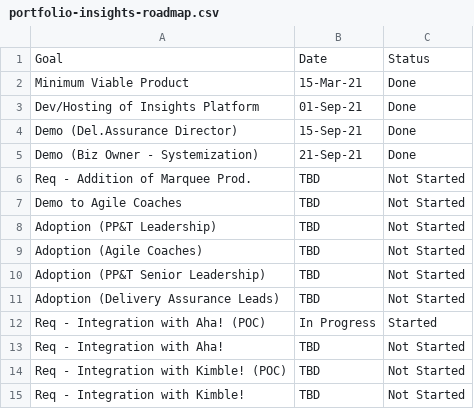
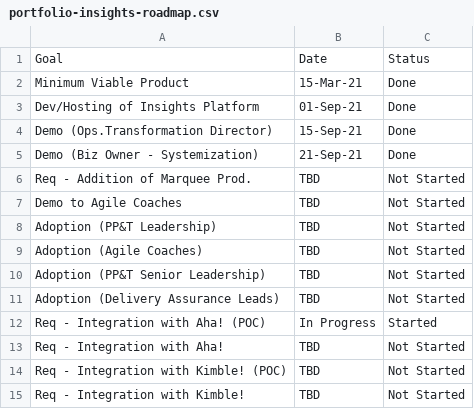
Before and after one commit to rajivgangadharan/mtrxbook, a CSV file: var/portfolio-insights-roadmap.csv, drawn as a sheet.

Commit message:
Added changes to project status comma sep files

```diff
--- a/var/portfolio-insights-roadmap.csv
+++ b/var/portfolio-insights-roadmap.csv
@@ -3,3 +3,3 @@ Minimum Viable Product,15-Mar-21,Done
 Dev/Hosting of Insights Platform,01-Sep-21,Done
-Demo (Del.Assurance Director),15-Sep-21,Done
+Demo (Ops.Transformation Director),15-Sep-21,Done
 Demo (Biz Owner - Systemization),21-Sep-21,Done
```
